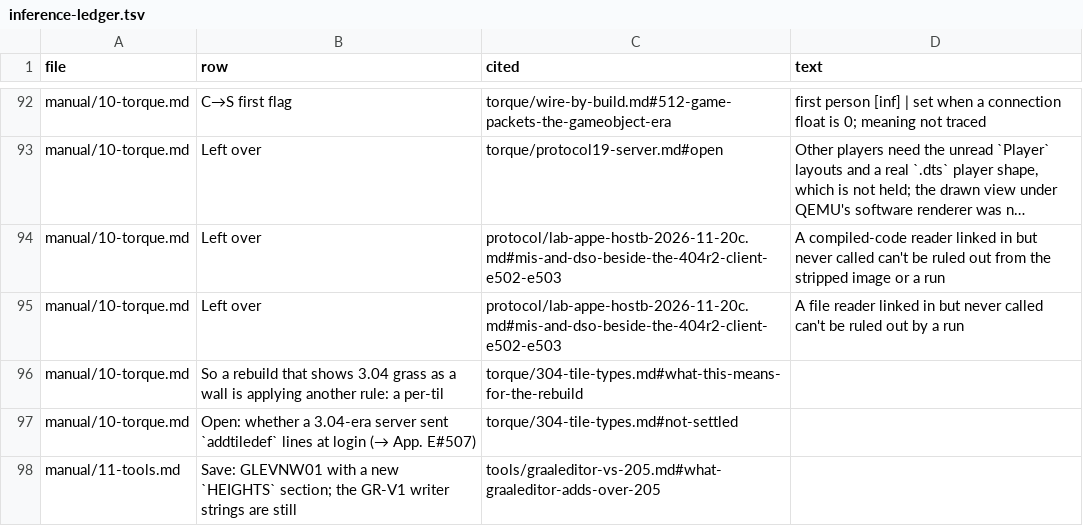
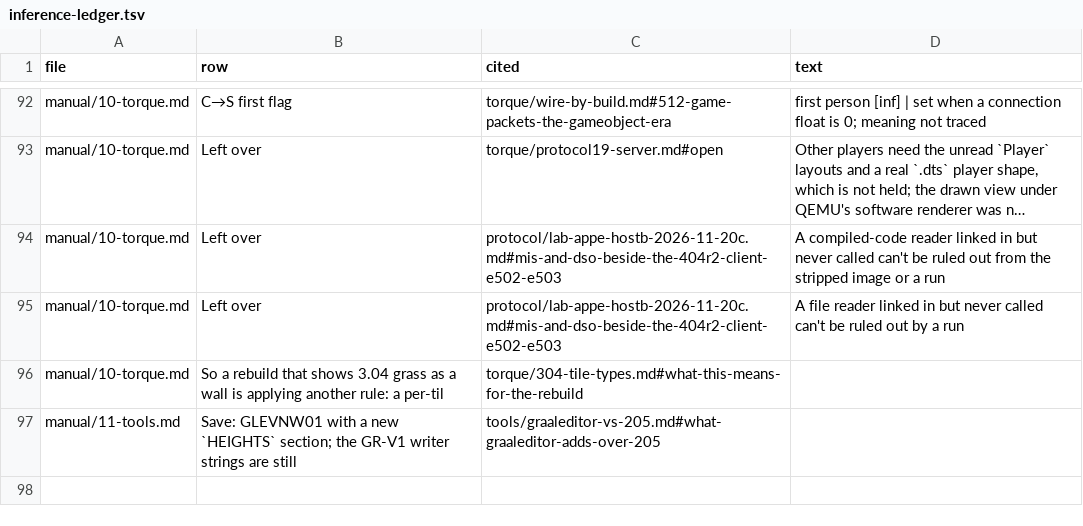
Before and after one commit to squirelworks/Graal_analysis, a TSV file: manual/inference-ledger.tsv, drawn as a sheet; only a part is shown, gaps mark what is left out; long unchanged cells end in …; the diff names each change by its address in the sheet, - before the commit and + after, or states it on an @@ line.

Commit message:
Refresh inference ledger after G344 close
Drop the stale E#507 open-login addtiledef row now that the capture closed it.

```diff
--- a/manual/inference-ledger.tsv
+++ b/manual/inference-ledger.tsv
-row 97: manual/10-torque.md | Open: whether a 3.04-era server sent `addtiledef` lines at login (→ App. E#507) | torque/304-tile-types.md#not-settled
```
